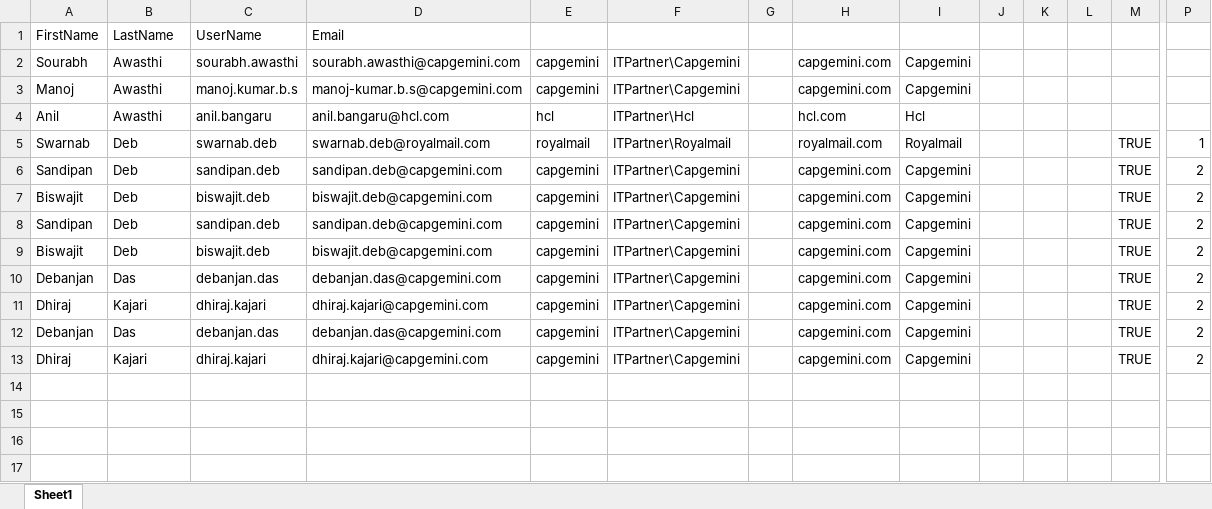
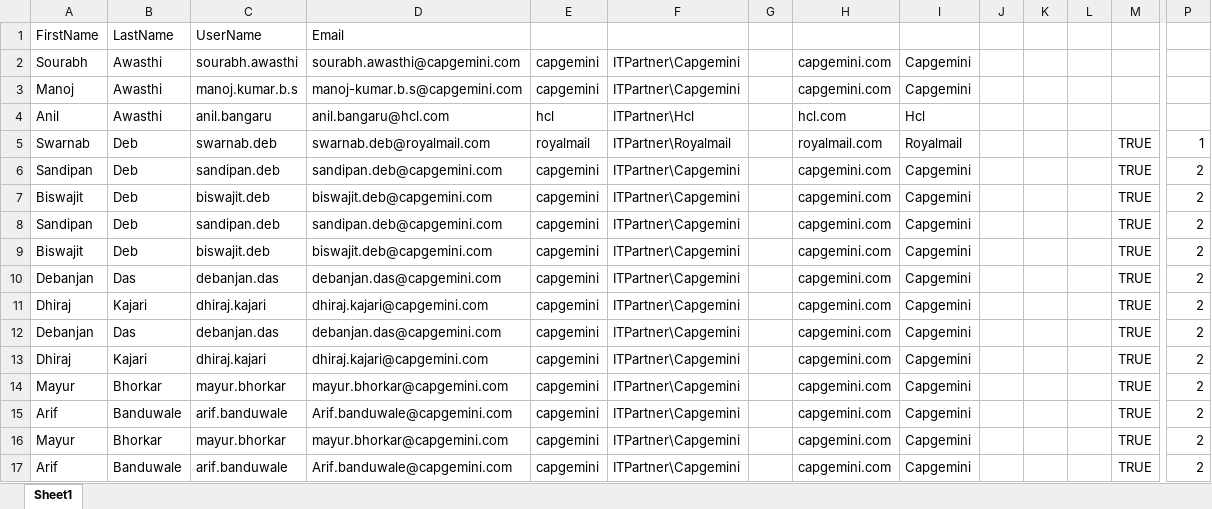
Before and after one commit to kishaa/SharedScripting, an Excel workbook: Deep1.xlsx, sheet Sheet1, drawn as a sheet; only a part is shown, gaps mark what is left out; values as stored, in another font and other column widths than the file's, no borders; rows hold the shown columns only; the diff names each change by its address in the sheet, - before the commit and + after, or states it on an @@ line.

Commit message:
Added New Users

```diff
--- a/Deep1.xlsx (sheet Sheet1)
+++ b/Deep1.xlsx (sheet Sheet1)
+row 14: Mayur | Bhorkar | mayur.bhorkar | mayur.bhorkar@capgemini.com | capgemini | ITPartner\Capgemini |  | capgemini.com | Capgemini |  |  |  | TRUE | 2
+row 15: Arif | Banduwale | arif.banduwale | Arif.banduwale@capgemini.com | capgemini | ITPartner\Capgemini |  | capgemini.com | Capgemini |  |  |  | TRUE | 2
+row 16: Mayur | Bhorkar | mayur.bhorkar | mayur.bhorkar@capgemini.com | capgemini | ITPartner\Capgemini |  | capgemini.com | Capgemini |  |  |  | TRUE | 2
+row 17: Arif | Banduwale | arif.banduwale | Arif.banduwale@capgemini.com | capgemini | ITPartner\Capgemini |  | capgemini.com | Capgemini |  |  |  | TRUE | 2
```
